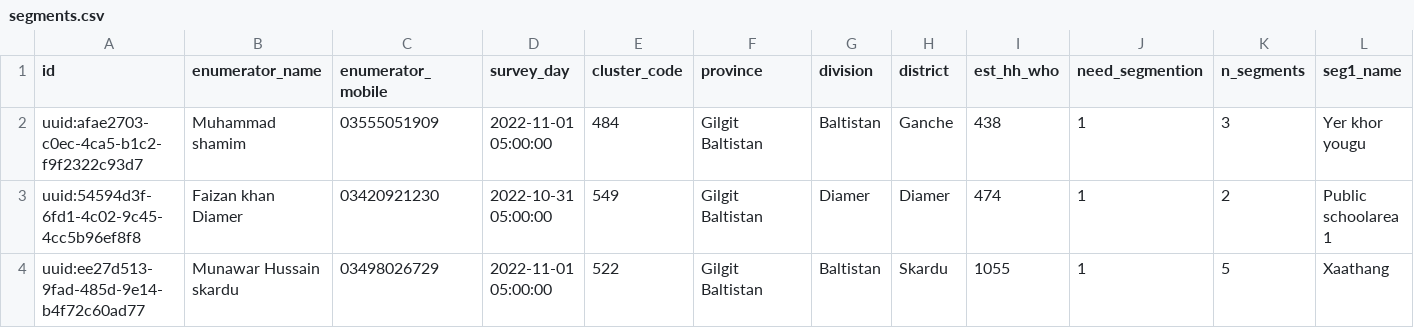
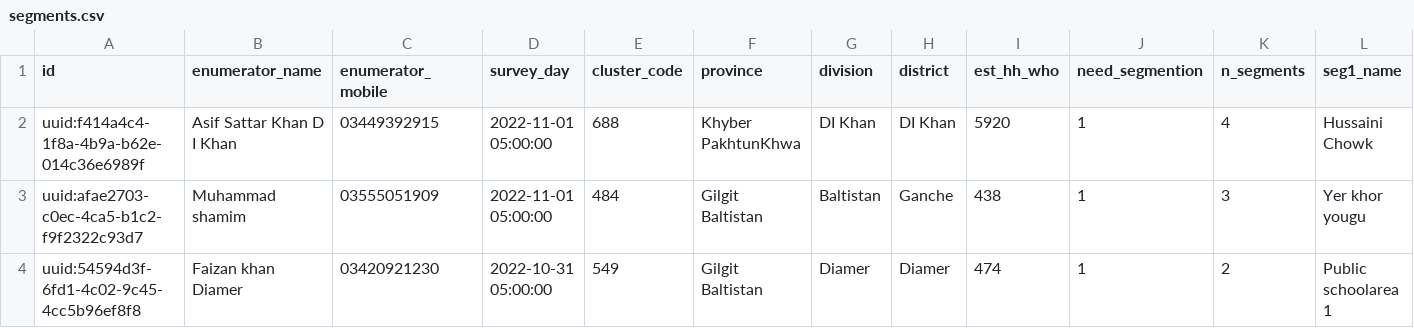
Before and after one commit to saadkhalid90/who-dash, a CSV file: who-dash/Data/segments.csv, drawn as a sheet; only a part is shown; the shorter side is filled out with more unchanged rows; rows hold the shown columns only; the diff names each change by its address in the sheet, - before the commit and + after, or states it on an @@ line.

```diff
--- a/who-dash/Data/segments.csv
+++ b/who-dash/Data/segments.csv
+row 2: uuid:f414a4c4-1f8a-4b9a-b62e-014c36e6989f | Asif Sattar Khan D I Khan | 03449392915 | 2022-11-01 05:00:00 | 688 | Khyber PakhtunKhwa | DI Khan | DI Khan | 5920 | 1 | 4 | Hussaini Chowk
```
Also changed, not shown: 6 other files.
